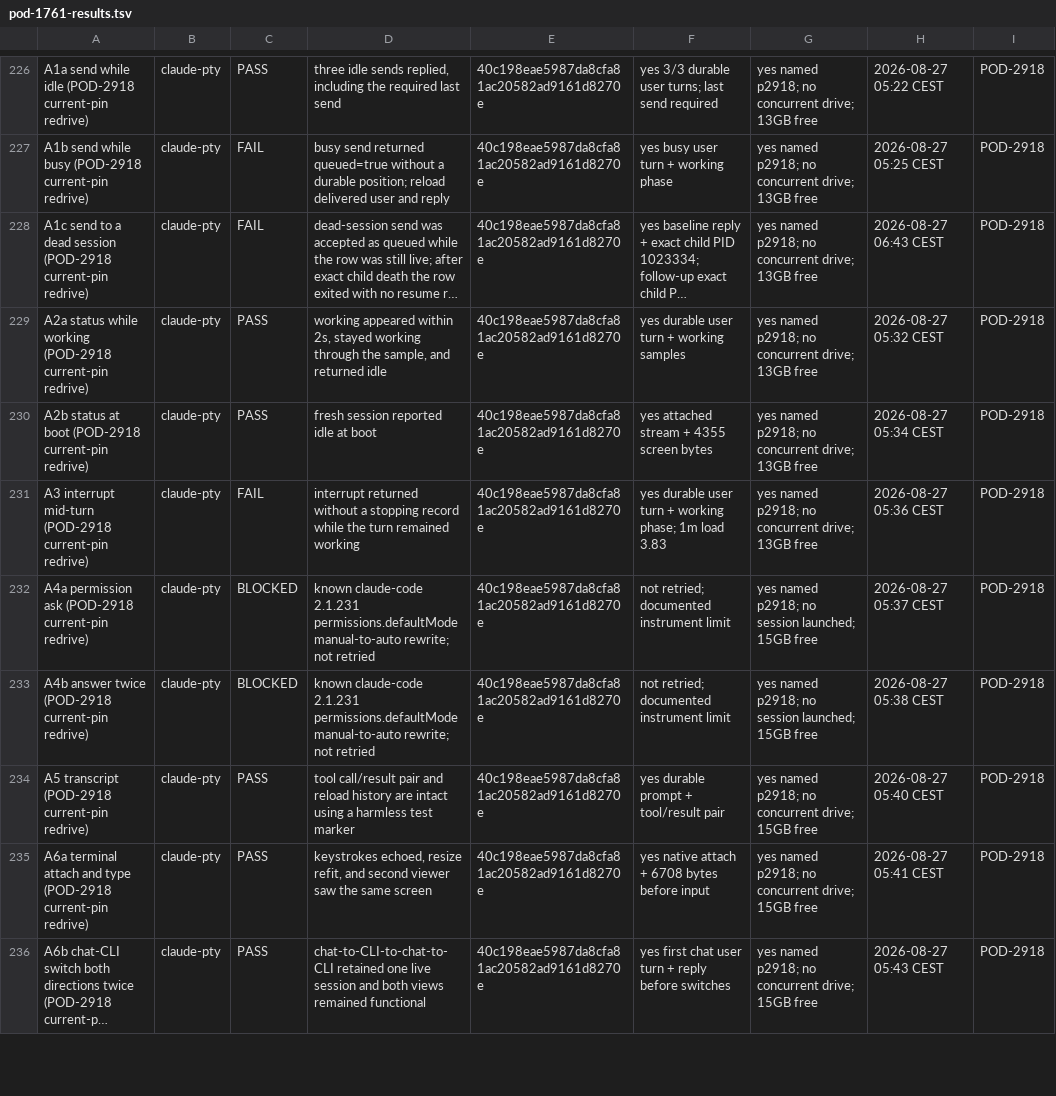
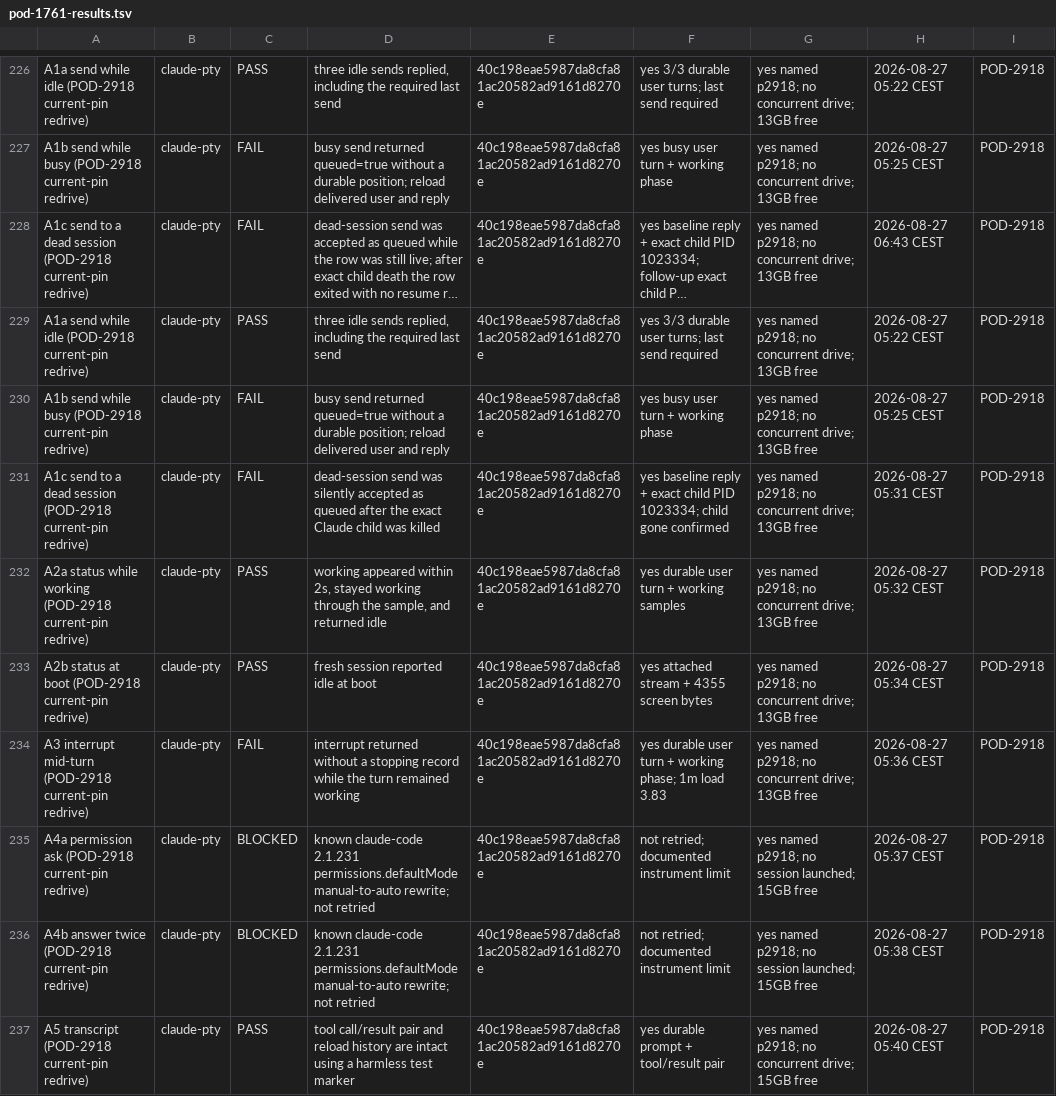
Before and after one commit to madeinorbit/podium, a TSV file: docs/plans/pod-1761-results.tsv, drawn as a sheet; only a part is shown, gaps mark what is left out; the shorter side is filled out with more unchanged rows; long unchanged cells end in …; the diff names each change by its address in the sheet, - before the commit and + after, or states it on an @@ line.

Commit message:
Record Claude current-pin redrive
Podium-Issue: POD-2918

```diff
--- a/docs/plans/pod-1761-results.tsv
+++ b/docs/plans/pod-1761-results.tsv
+row 229: A1a send while idle (POD-2918 current-pin redrive) | claude-pty | PASS | three idle sends replied, including the required last send | 40c198eae5987da8cfa81ac20582ad9161d8270e | yes 3/3 durable user turns; last send required | yes named p2918; no concurrent drive; 13GB free | 2026-08-27 05:22 CEST | POD-2918
+row 230: A1b send while busy (POD-2918 current-pin redrive) | claude-pty | FAIL | busy send returned queued=true without a durable position; reload delivered user and reply | 40c198eae5987da8cfa81ac20582ad9161d8270e | yes busy user turn + working phase | yes named p2918; no concurrent drive; 13GB free | 2026-08-27 05:25 CEST | POD-2918
+row 231: A1c send to a dead session (POD-2918 current-pin redrive) | claude-pty | FAIL | dead-session send was silently accepted as queued after the exact Claude child was killed | 40c198eae5987da8cfa81ac20582ad9161d8270e | yes baseline reply + exact child PID 1023334; child gone confirmed | yes named p2918; no concurrent drive; 13GB free | 2026-08-27 05:31 CEST | POD-2918
```
Also changed, not shown: 4 other files.
